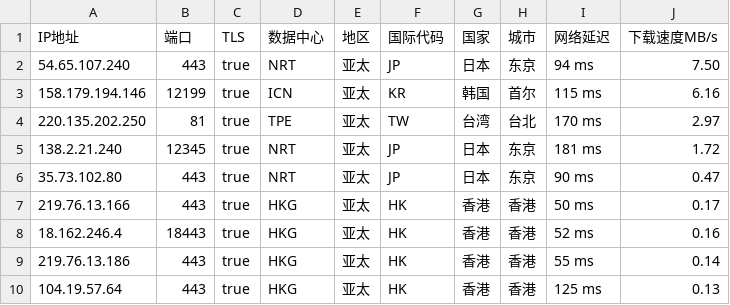
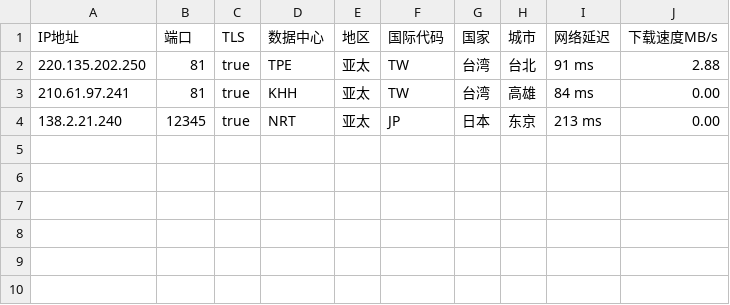
Before and after one commit to CEG1225/csv, a CSV file: peng.csv, drawn as a sheet.

Commit message:
Updated ip.txt automatically

```diff
--- a/peng.csv
+++ b/peng.csv
@@ -1,10 +1,4 @@
 IP地址,端口,TLS,数据中心,地区,国际代码,国家,城市,网络延迟,下载速度MB/s
-54.65.107.240,443,true,NRT,亚太,JP,日本,东京,94 ms,7.50
-158.179.194.146,12199,true,ICN,亚太,KR,韩国,首尔,115 ms,6.16
-220.135.202.250,81,true,TPE,亚太,TW,台湾,台北,170 ms,2.97
-138.2.21.240,12345,true,NRT,亚太,JP,日本,东京,181 ms,1.72
-35.73.102.80,443,true,NRT,亚太,JP,日本,东京,90 ms,0.47
-219.76.13.166,443,true,HKG,亚太,HK,香港,香港,50 ms,0.17
-18.162.246.4,18443,true,HKG,亚太,HK,香港,香港,52 ms,0.16
-219.76.13.186,443,true,HKG,亚太,HK,香港,香港,55 ms,0.14
-104.19.57.64,443,true,HKG,亚太,HK,香港,香港,125 ms,0.13
+220.135.202.250,81,true,TPE,亚太,TW,台湾,台北,91 ms,2.88
+210.61.97.241,81,true,KHH,亚太,TW,台湾,高雄,84 ms,0.00
+138.2.21.240,12345,true,NRT,亚太,JP,日本,东京,213 ms,0.00
```
